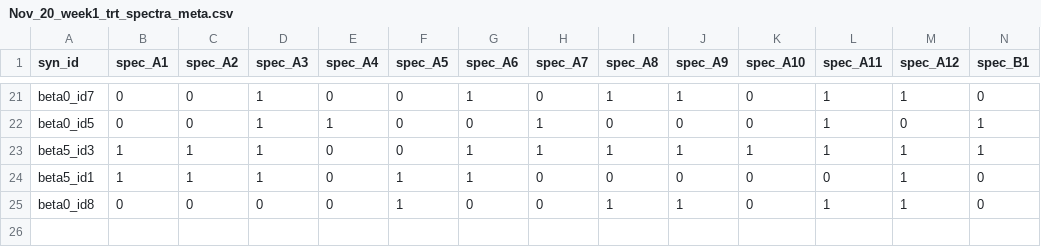
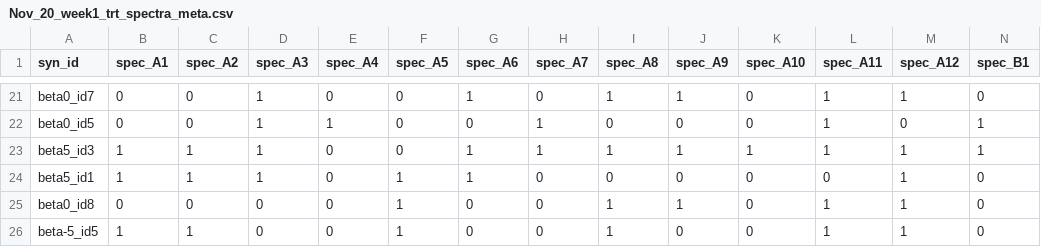
Before and after one commit to vsbpan/spat_1f_noise, a CSV file: raw_data/trt_spectra_meta/Nov_20_week1_trt_spectra_meta.csv, drawn as a sheet; only a part is shown, gaps mark what is left out; rows hold the shown columns only; the diff names each change by its address in the sheet, - before the commit and + after, or states it on an @@ line.

Commit message:
added image data extraction tools

```diff
--- a/raw_data/trt_spectra_meta/Nov_20_week1_trt_spectra_meta.csv
+++ b/raw_data/trt_spectra_meta/Nov_20_week1_trt_spectra_meta.csv
+row 26: beta-5_id5 | 1 | 1 | 0 | 0 | 1 | 0 | 0 | 1 | 0 | 0 | 1 | 1 | 0
```
Also changed, not shown: raw_data/trt_spectra_meta/Nov_27_week2_trt_spectra_meta.csv, 9 other files.
